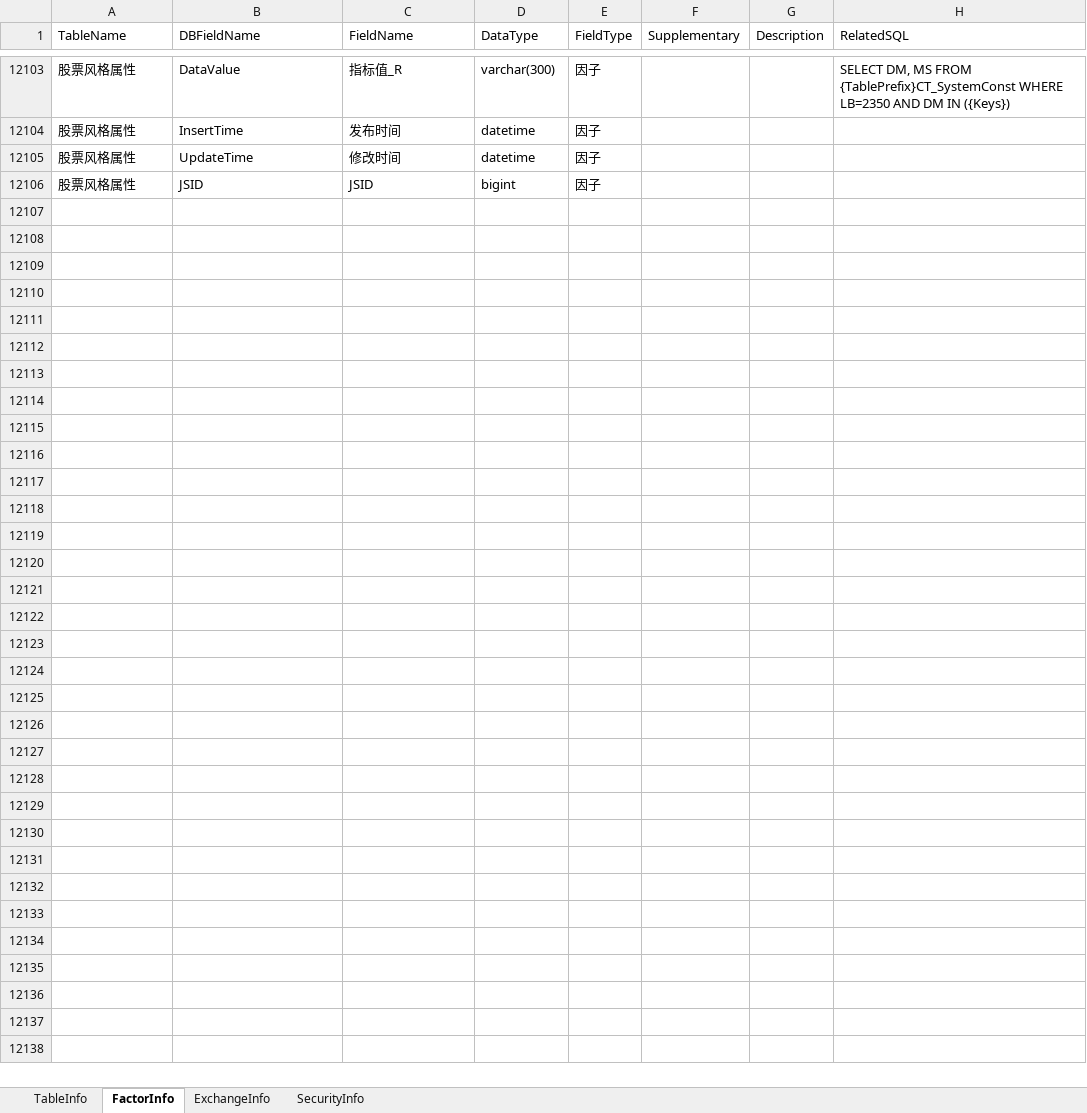
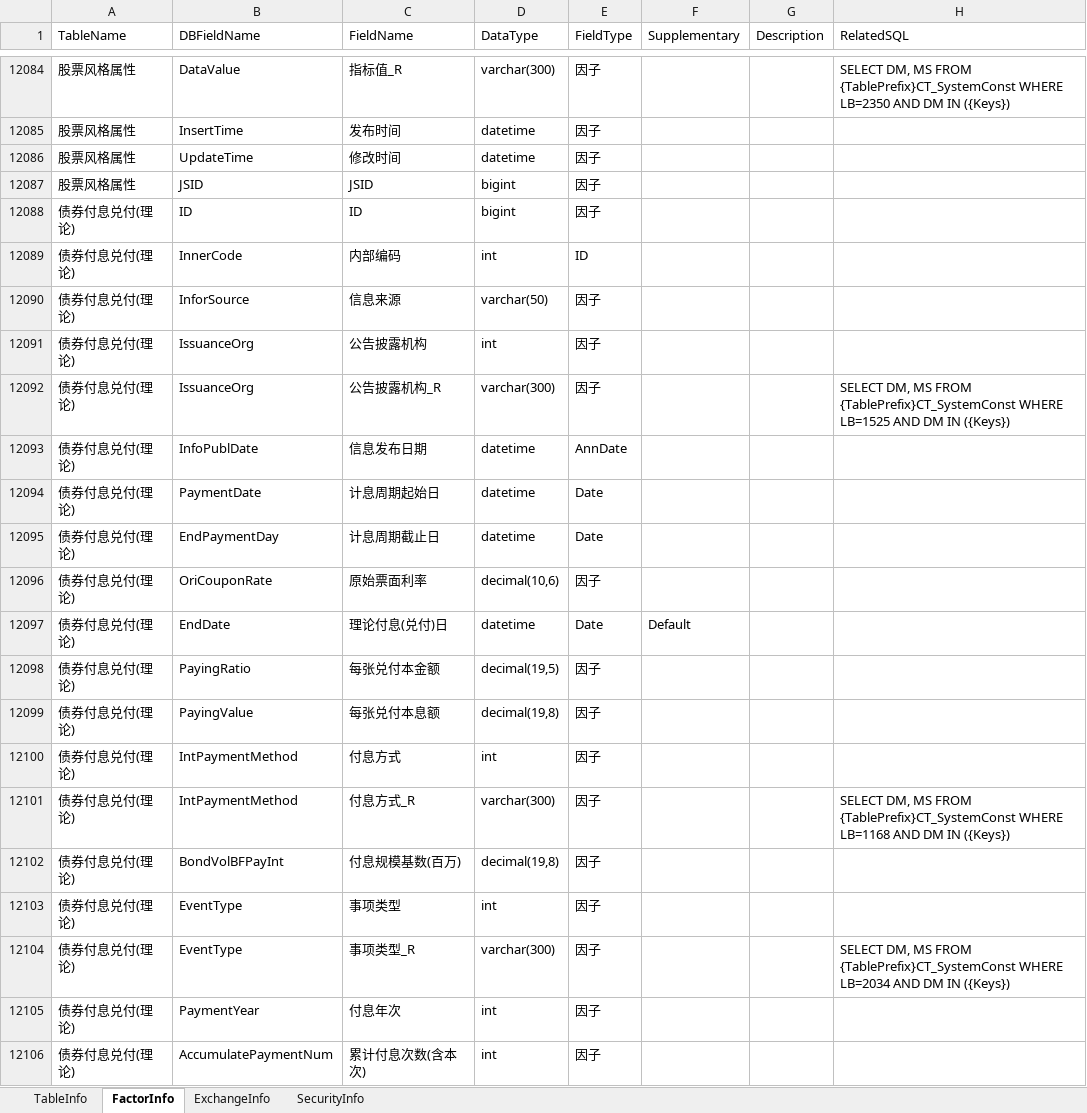
Before and after one commit to Scorpi000/QuantStudio, an Excel workbook: QuantStudio/Resource/JYDBInfo.xlsx, sheet FactorInfo, drawn as a sheet; only a part is shown, gaps mark what is left out; values as stored, in another font and other column widths than the file's, no borders; the diff covers the shown part only; the diff names each change by its address in the sheet, - before the commit and + after, or states it on an @@ line.

Commit message:
JYDBInfo

```diff
--- a/QuantStudio/Resource/JYDBInfo.xlsx (sheet FactorInfo)
+++ b/QuantStudio/Resource/JYDBInfo.xlsx (sheet FactorInfo)
+row 12088: 债券付息兑付(理论) | ID | ID | bigint | 因子
+row 12089: 债券付息兑付(理论) | InnerCode | 内部编码 | int | ID
+row 12090: 债券付息兑付(理论) | InforSource | 信息来源 | varchar(50) | 因子
+row 12091: 债券付息兑付(理论) | IssuanceOrg | 公告披露机构 | int | 因子
+row 12092: 债券付息兑付(理论) | IssuanceOrg | 公告披露机构_R | varchar(300) | 因子 |  |  | SELECT DM, MS FROM {TablePrefix}CT_SystemConst WHERE LB=1525 AND DM IN ({Keys})
+row 12093: 债券付息兑付(理论) | InfoPublDate | 信息发布日期 | datetime | AnnDate
+row 12094: 债券付息兑付(理论) | PaymentDate | 计息周期起始日 | datetime | Date
+row 12095: 债券付息兑付(理论) | EndPaymentDay | 计息周期截止日 | datetime | Date
+row 12096: 债券付息兑付(理论) | OriCouponRate | 原始票面利率 | decimal(10,6) | 因子
+row 12097: 债券付息兑付(理论) | EndDate | 理论付息(兑付)日 | datetime | Date | Default
+row 12098: 债券付息兑付(理论) | PayingRatio | 每张兑付本金额 | decimal(19,5) | 因子
+row 12099: 债券付息兑付(理论) | PayingValue | 每张兑付本息额 | decimal(19,8) | 因子
+row 12100: 债券付息兑付(理论) | IntPaymentMethod | 付息方式 | int | 因子
+row 12101: 债券付息兑付(理论) | IntPaymentMethod | 付息方式_R | varchar(300) | 因子 |  |  | SELECT DM, MS FROM {TablePrefix}CT_SystemConst WHERE LB=1168 AND DM IN ({Keys})
+row 12102: 债券付息兑付(理论) | BondVolBFPayInt | 付息规模基数(百万) | decimal(19,8) | 因子
+row 12103: 债券付息兑付(理论) | EventType | 事项类型 | int | 因子
+row 12104: 债券付息兑付(理论) | EventType | 事项类型_R | varchar(300) | 因子 |  |  | SELECT DM, MS FROM {TablePrefix}CT_SystemConst WHERE LB=2034 AND DM IN ({Keys})
+row 12105: 债券付息兑付(理论) | PaymentYear | 付息年次 | int | 因子
+row 12106: 债券付息兑付(理论) | AccumulatePaymentNum | 累计付息次数(含本次) | int | 因子
```
Also changed, not shown: 197 added rows and 19 removed rows elsewhere in this sheet, sheet TableInfo.
